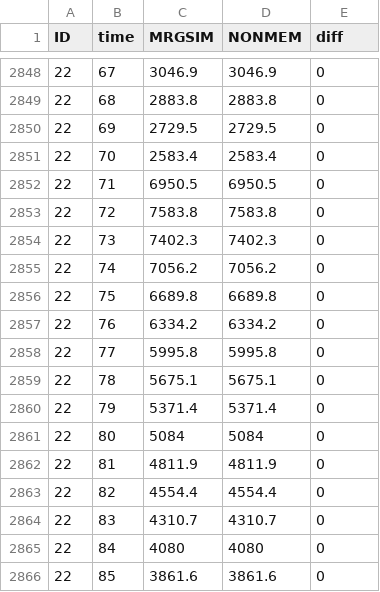
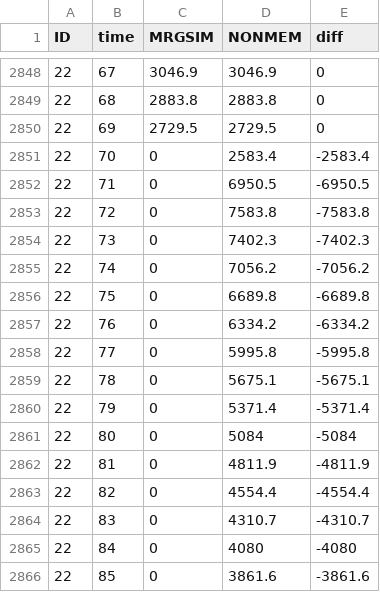
Before and after one commit to mrgsolve/nmtests, a CSV file: dosing/results/1001.csv, drawn as a sheet; only a part is shown, gaps mark what is left out; the diff covers the shown part only.

```diff
--- a/dosing/results/1001.csv
+++ b/dosing/results/1001.csv
@@ -2850,17 +2850,17 @@ ID,time,MRGSIM,NONMEM,diff
 22,69,2729.5,2729.5,0
-22,70,2583.4,2583.4,0
-22,71,6950.5,6950.5,0
-22,72,7583.8,7583.8,0
-22,73,7402.3,7402.3,0
-22,74,7056.2,7056.2,0
-22,75,6689.8,6689.8,0
-22,76,6334.2,6334.2,0
-22,77,5995.8,5995.8,0
-22,78,5675.1,5675.1,0
-22,79,5371.4,5371.4,0
-22,80,5084,5084,0
-22,81,4811.9,4811.9,0
-22,82,4554.4,4554.4,0
-22,83,4310.7,4310.7,0
-22,84,4080,4080,0
-22,85,3861.6,3861.6,0
+22,70,0,2583.4,-2583.4
+22,71,0,6950.5,-6950.5
+22,72,0,7583.8,-7583.8
+22,73,0,7402.3,-7402.3
+22,74,0,7056.2,-7056.2
+22,75,0,6689.8,-6689.8
+22,76,0,6334.2,-6334.2
+22,77,0,5995.8,-5995.8
+22,78,0,5675.1,-5675.1
+22,79,0,5371.4,-5371.4
+22,80,0,5084,-5084
+22,81,0,4811.9,-4811.9
+22,82,0,4554.4,-4554.4
+22,83,0,4310.7,-4310.7
+22,84,0,4080,-4080
+22,85,0,3861.6,-3861.6
```
Also changed, not shown: 90 edited cells elsewhere in this file, dosing/data/1001.csv, dosing/results/1001-sims.csv, 10 other files.
